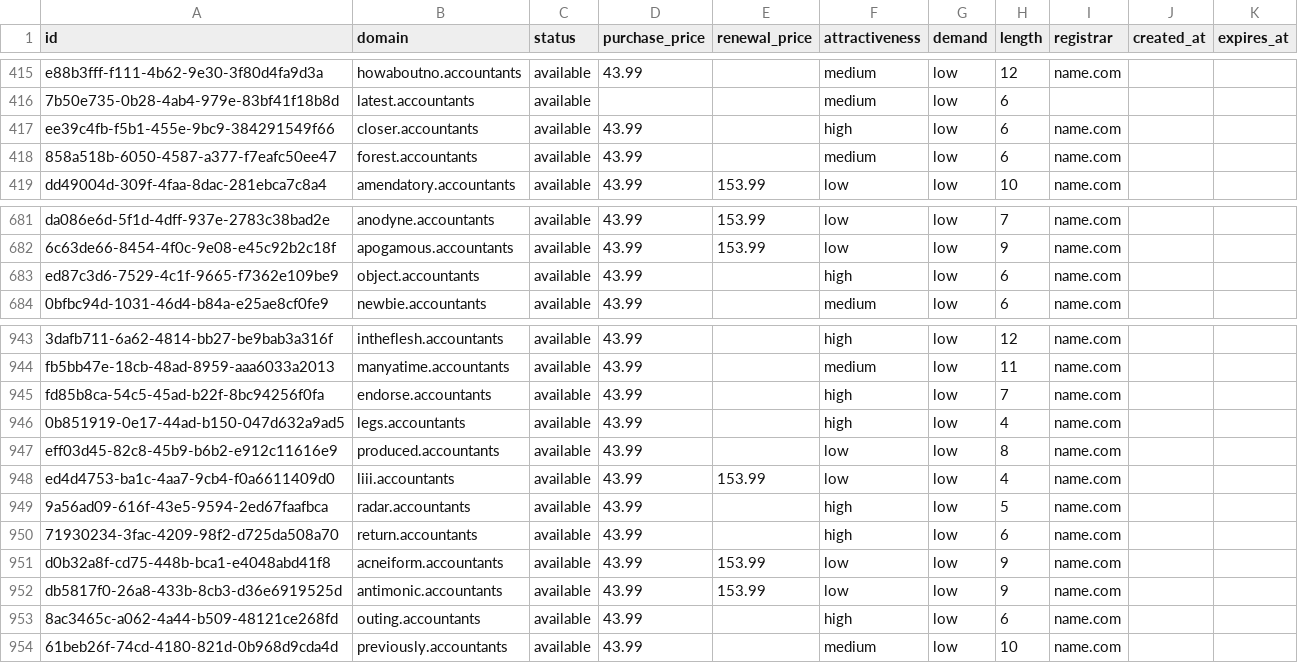
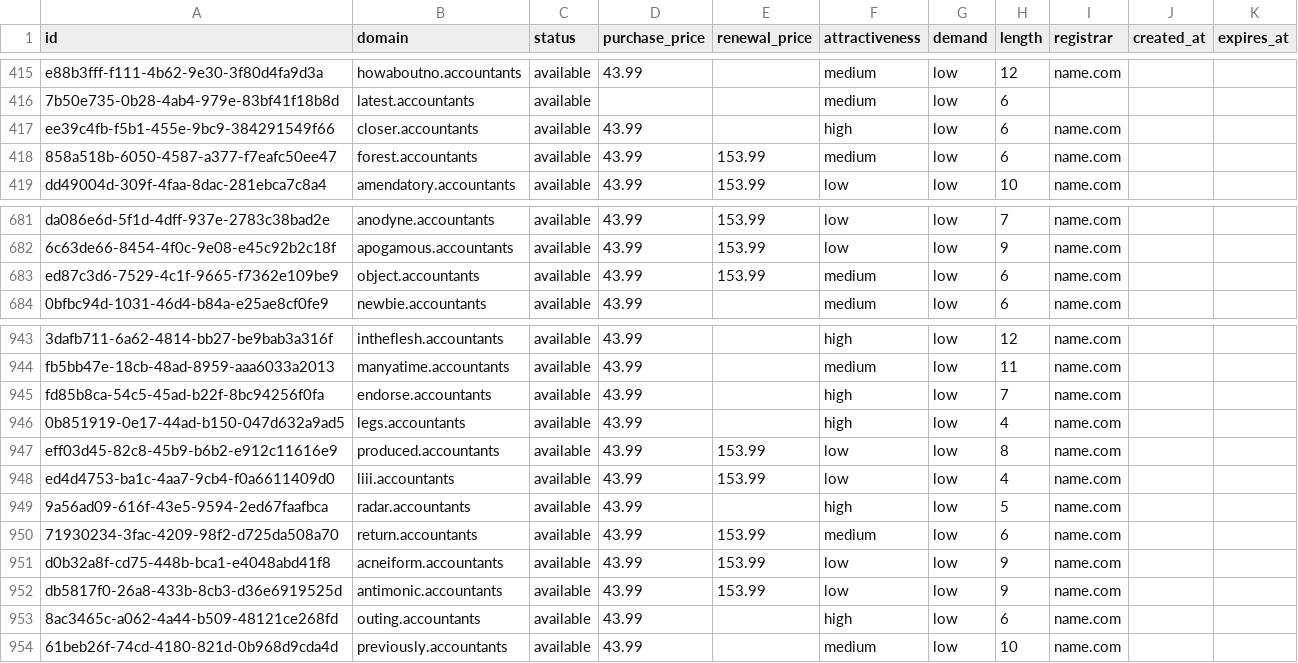
Before and after one commit to UniqueDomains/accountants-oneword-domains, a CSV file: accountants.csv, drawn as a sheet; only a part is shown, gaps mark what is left out.

Commit message:
Domains update

```diff
--- a/accountants.csv
+++ b/accountants.csv
@@ -417,3 +417,3 @@ e88b3fff-f111-4b62-9e30-3f80d4fa9d3a,howaboutno.accountants,available,43.99,,med
 ee39c4fb-f5b1-455e-9bc9-384291549f66,closer.accountants,available,43.99,,high,low,6,name.com,,
-858a518b-6050-4587-a377-f7eafc50ee47,forest.accountants,available,43.99,,medium,low,6,name.com,,
+858a518b-6050-4587-a377-f7eafc50ee47,forest.accountants,available,43.99,153.99,medium,low,6,name.com,,
 dd49004d-309f-4faa-8dac-281ebca7c8a4,amendatory.accountants,available,43.99,153.99,low,low,10,name.com,,
@@ -682,3 +682,3 @@ da086e6d-5f1d-4dff-937e-2783c38bad2e,anodyne.accountants,available,43.99,153.99,
 6c63de66-8454-4f0c-9e08-e45c92b2c18f,apogamous.accountants,available,43.99,153.99,low,low,9,name.com,,
-ed87c3d6-7529-4c1f-9665-f7362e109be9,object.accountants,available,43.99,,high,low,6,name.com,,
+ed87c3d6-7529-4c1f-9665-f7362e109be9,object.accountants,available,43.99,153.99,medium,low,6,name.com,,
 0bfbc94d-1031-46d4-b84a-e25ae8cf0fe9,newbie.accountants,available,43.99,,medium,low,6,name.com,,
@@ -946,6 +946,6 @@ fd85b8ca-54c5-45ad-b22f-8bc94256f0fa,endorse.accountants,available,43.99,,high,l
 0b851919-0e17-44ad-b150-047d632a9ad5,legs.accountants,available,43.99,,high,low,4,name.com,,
-eff03d45-82c8-45b9-b6b2-e912c11616e9,produced.accountants,available,43.99,,low,low,8,name.com,,
+eff03d45-82c8-45b9-b6b2-e912c11616e9,produced.accountants,available,43.99,153.99,low,low,8,name.com,,
 ed4d4753-ba1c-4aa7-9cb4-f0a6611409d0,liii.accountants,available,43.99,153.99,low,low,4,name.com,,
 9a56ad09-616f-43e5-9594-2ed67faafbca,radar.accountants,available,43.99,,high,low,5,name.com,,
-71930234-3fac-4209-98f2-d725da508a70,return.accountants,available,43.99,,high,low,6,name.com,,
+71930234-3fac-4209-98f2-d725da508a70,return.accountants,available,43.99,153.99,medium,low,6,name.com,,
 d0b32a8f-cd75-448b-bca1-e4048abd41f8,acneiform.accountants,available,43.99,153.99,low,low,9,name.com,,
```
Also changed, not shown: 4 other files.
